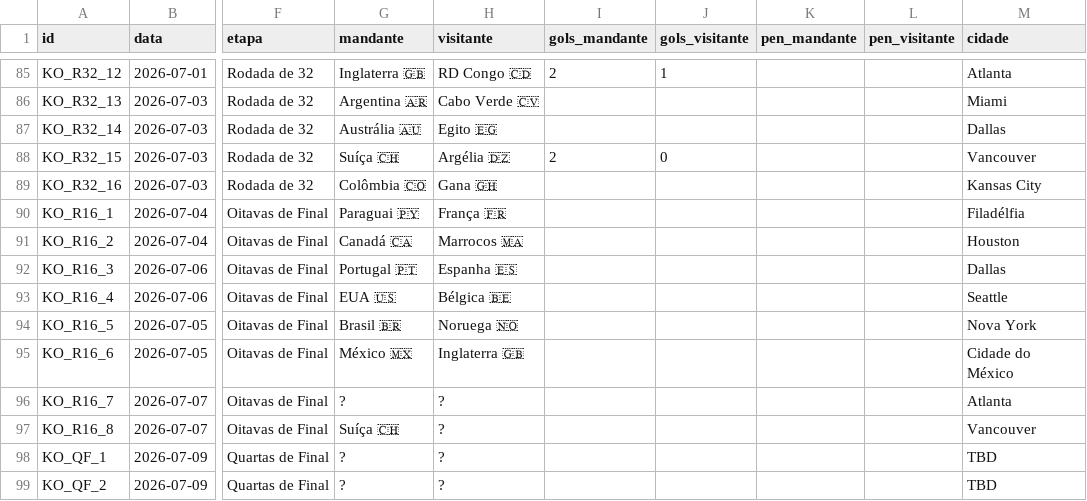
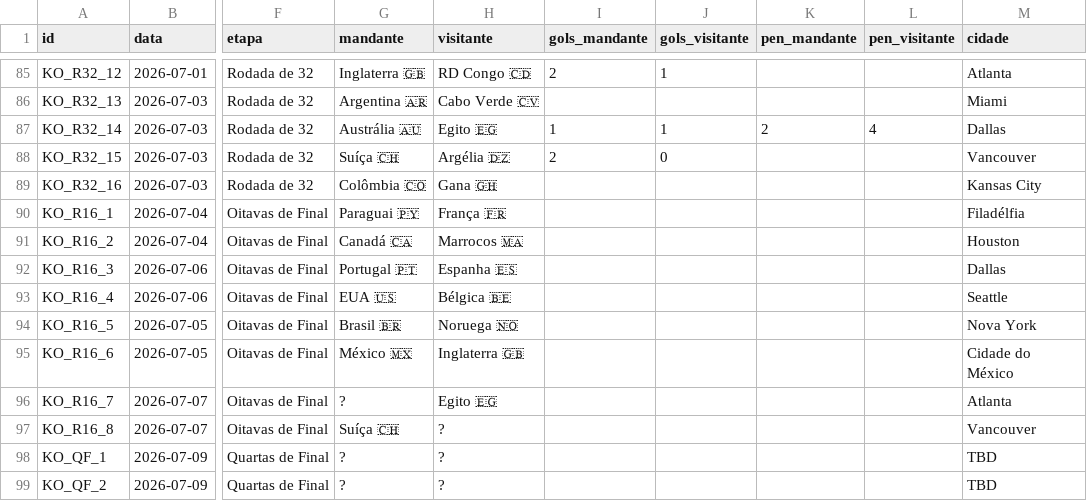
Before and after one commit to dttjader/tabcopa26, a CSV file: public/resultados.csv, drawn as a sheet; only a part is shown, gaps mark what is left out; the diff names each change by its address in the sheet, - before the commit and + after, or states it on an @@ line.

Commit message:
G85

```diff
--- a/public/resultados.csv
+++ b/public/resultados.csv
-I87 (gols_mandante): (empty)
+I87 (gols_mandante): 1
-J87 (gols_visitante): (empty)
+J87 (gols_visitante): 1
-K87 (pen_mandante): (empty)
+K87 (pen_mandante): 2
-L87 (pen_visitante): (empty)
+L87 (pen_visitante): 4
-H96 (visitante): ?
+H96 (visitante): Egito 🇪🇬
```
